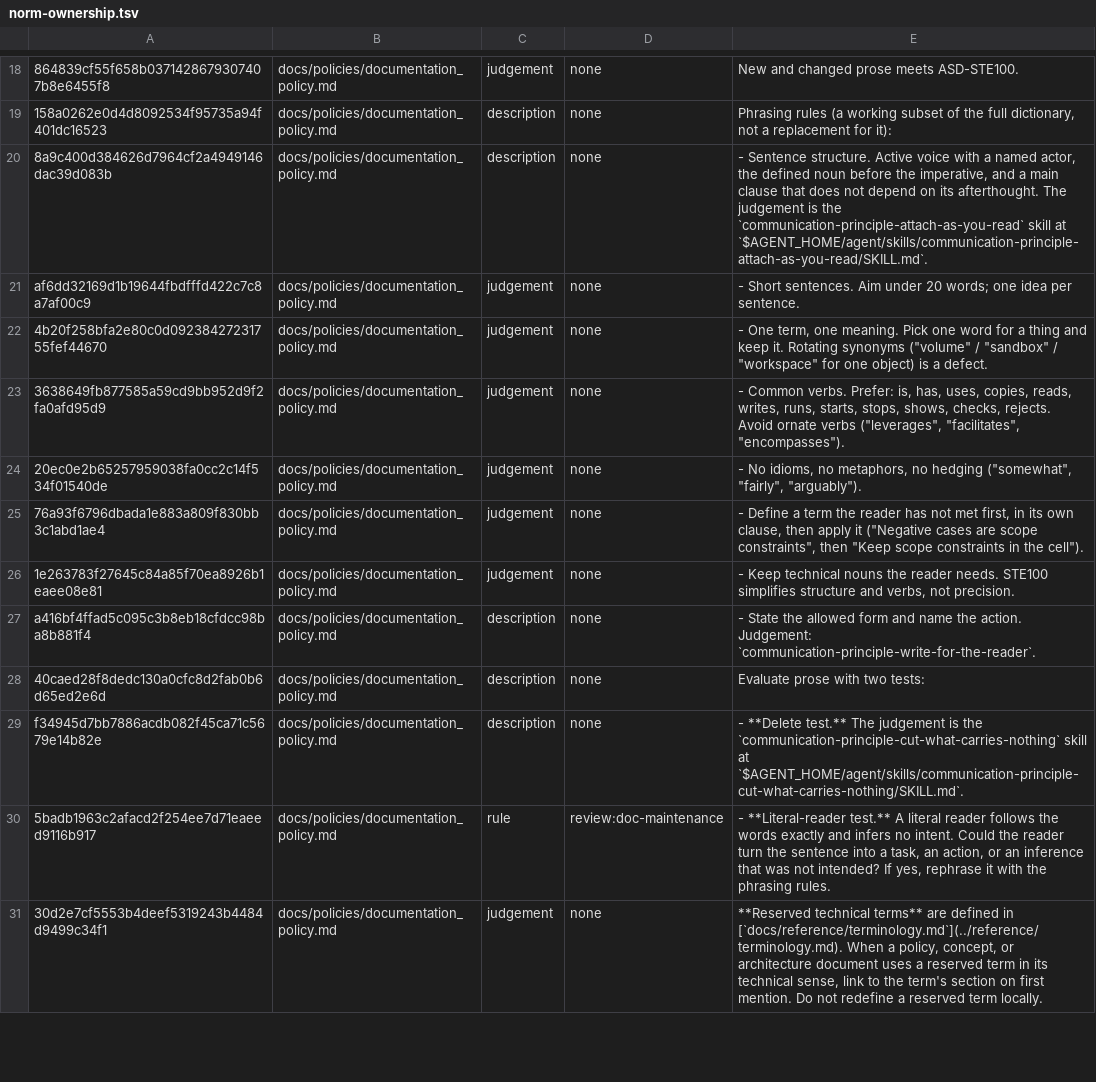
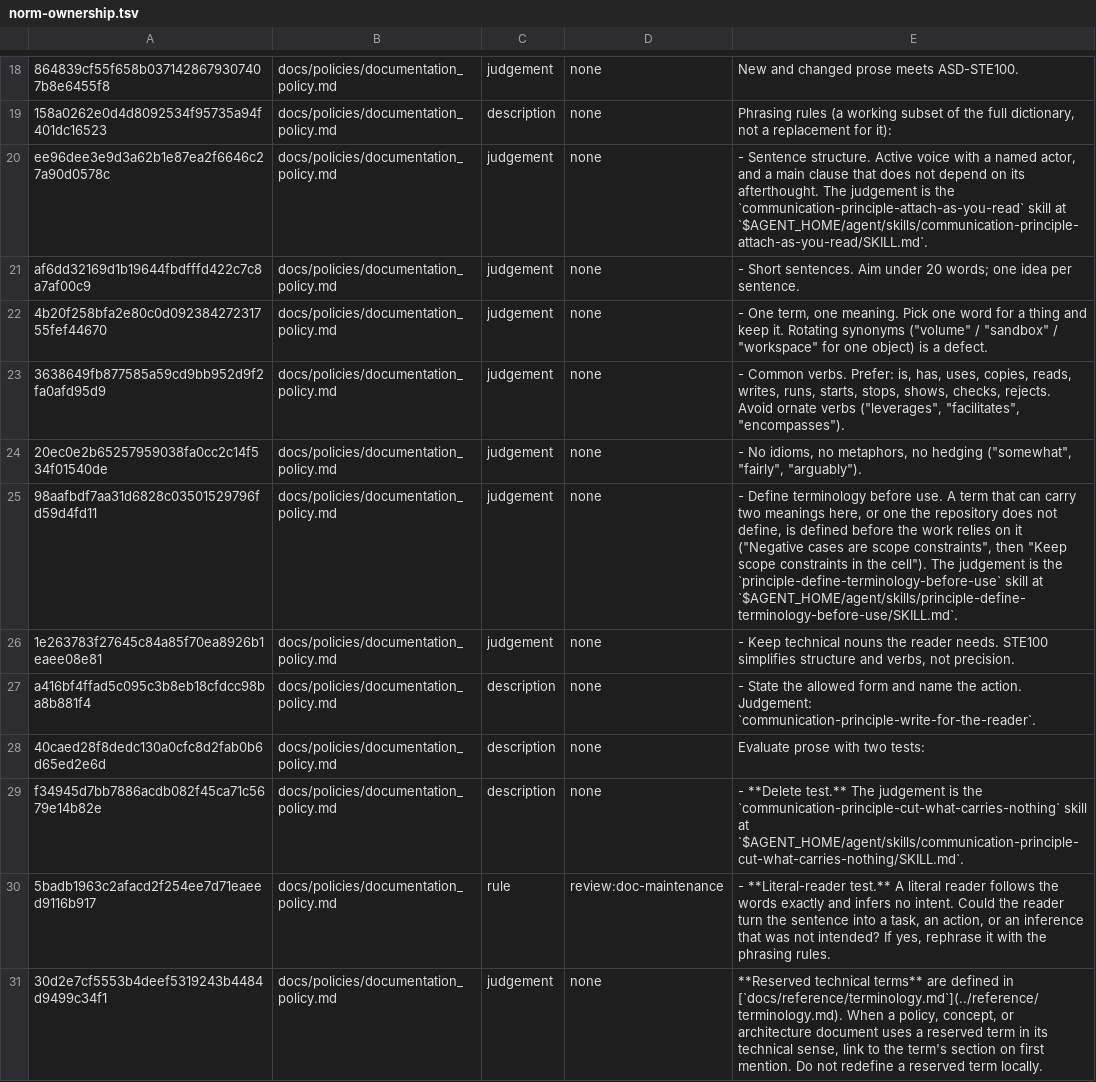
Before and after one commit to yaojiethng/agent-sandbox, a TSV file: scripts/lint/norm-ownership.tsv, drawn as a sheet; only a part is shown, gaps mark what is left out; the diff names each change by its address in the sheet, - before the commit and + after, or states it on an @@ line.

Commit message:
workflow: file the terminology principle
Terminology and sentence structure were sharing a bullet, so the rule that a word must mean one thing here now has a home, and the sentence-structure bullet keeps only the actor and the main clause.

```diff
--- a/scripts/lint/norm-ownership.tsv
+++ b/scripts/lint/norm-ownership.tsv
-A20: 8a9c400d384626d7964cf2a4949146dac39d083b
+A20: ee96dee3e9d3a62b1e87ea2f6646c27a90d0578c
-C20: description
+C20: judgement
-E20: …named actor, the defined noun before the imperative, and a…
+E20: …named actor, and a…
-A25: 76a93f6796dbada1e883a809f830bb3c1abd1ae4
+A25: 98aafbdf7aa31d6828c03501529796fd59d4fd11
-E25: - Define a term the reader has not met first, in its own clause, then apply it ("Negative cases are scope constraints", then "Keep scope constraints in the cell").
+E25: - Define terminology before use. A term that can carry two meanings here, or one the repository does not define, is defined before the work relies on it ("Negative cases are scope constraints", then "Keep scope constraints in the cell"). The judgement is the `principle-define-terminology-before-use` skill at `$AGENT_HOME/agent/skills/principle-define-terminology-before-use/SKILL.md`.
```
Also changed, not shown: scripts/lint/norm-judgements.tsv, 3 other files.
